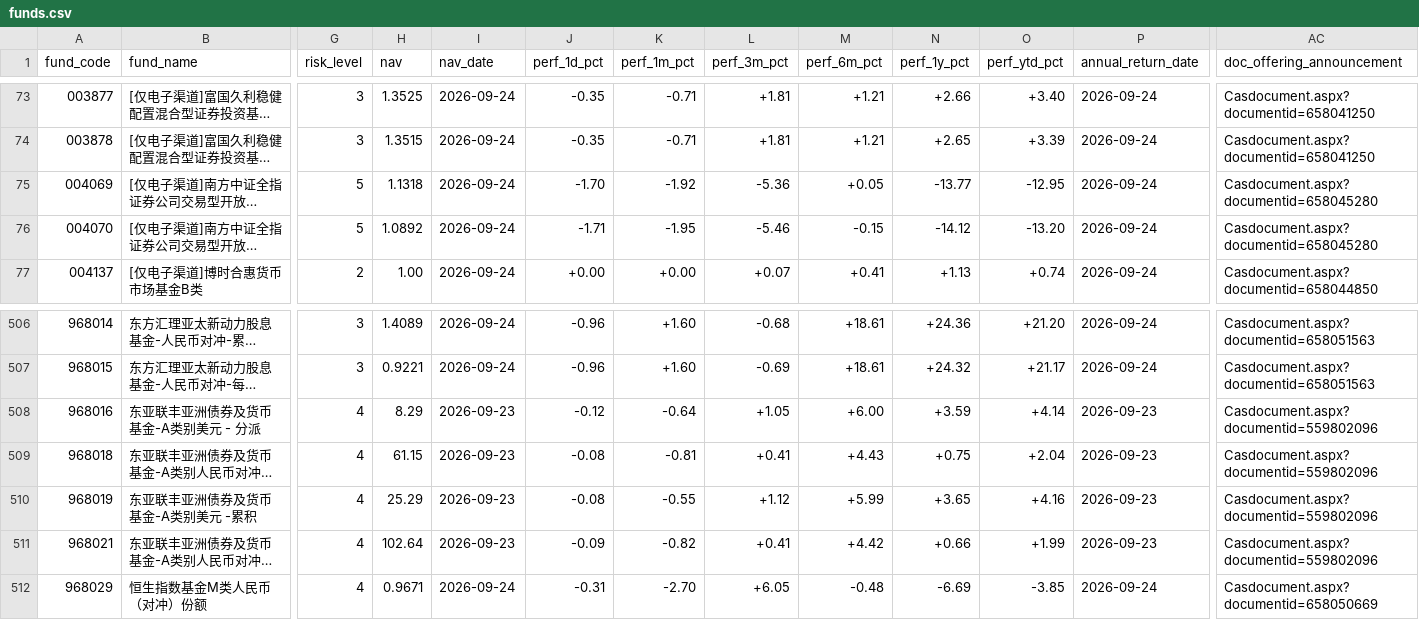
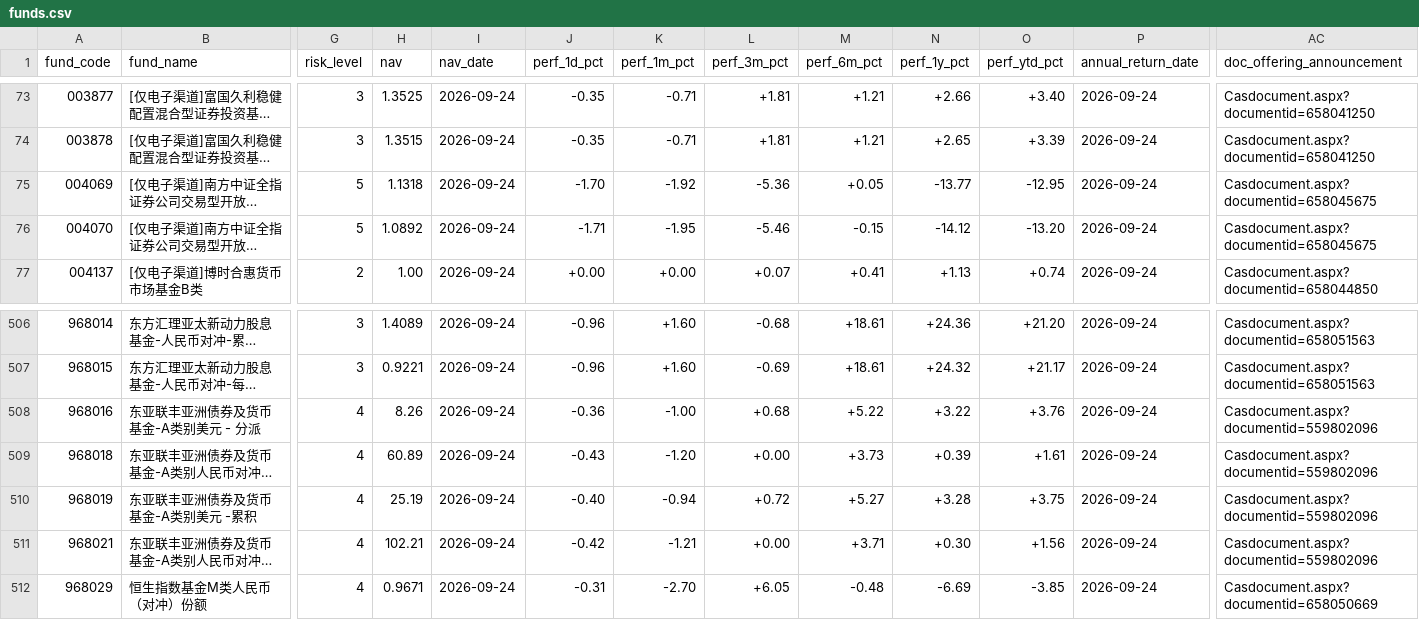
Before and after one commit to Gnomeek/hsbc_fund_analyzer, a CSV file: public/funds.csv, drawn as a sheet; only a part is shown, gaps mark what is left out; long unchanged cells end in …; the diff covers the shown part only; the diff names each change by its address in the sheet, - before the commit and + after, or states it on an @@ line.

```diff
--- a/public/funds.csv
+++ b/public/funds.csv
-AC75:AC76 (doc_offering_announcement): Casdocument.aspx?documentid=658045280
+AC75:AC76 (doc_offering_announcement): Casdocument.aspx?documentid=658045675
-H508 (nav): 8.29
+H508 (nav): 8.26
-I508:I511 (nav_date): 2026-09-23
+I508:I511 (nav_date): 2026-09-24
-J508 (perf_1d_pct): -0.12
+J508 (perf_1d_pct): -0.36
-K508 (perf_1m_pct): -0.64
+K508 (perf_1m_pct): -1.00
-L508 (perf_3m_pct): +1.05
+L508 (perf_3m_pct): +0.68
-M508 (perf_6m_pct): +6.00
+M508 (perf_6m_pct): +5.22
-N508 (perf_1y_pct): +3.59
+N508 (perf_1y_pct): +3.22
-O508 (perf_ytd_pct): +4.14
+O508 (perf_ytd_pct): +3.76
-P508:P511 (annual_return_date): 2026-09-23
+P508:P511 (annual_return_date): 2026-09-24
-H509 (nav): 61.15
+H509 (nav): 60.89
-J509 (perf_1d_pct): -0.08
+J509 (perf_1d_pct): -0.43
-K509 (perf_1m_pct): -0.81
+K509 (perf_1m_pct): -1.20
-L509 (perf_3m_pct): +0.41
+L509 (perf_3m_pct): +0.00
-M509 (perf_6m_pct): +4.43
+M509 (perf_6m_pct): +3.73
-N509 (perf_1y_pct): +0.75
+N509 (perf_1y_pct): +0.39
-O509 (perf_ytd_pct): +2.04
+O509 (perf_ytd_pct): +1.61
-H510 (nav): 25.29
+H510 (nav): 25.19
-J510 (perf_1d_pct): -0.08
+J510 (perf_1d_pct): -0.40
-K510 (perf_1m_pct): -0.55
+K510 (perf_1m_pct): -0.94
-L510 (perf_3m_pct): +1.12
+L510 (perf_3m_pct): +0.72
-M510 (perf_6m_pct): +5.99
+M510 (perf_6m_pct): +5.27
-N510 (perf_1y_pct): +3.65
+N510 (perf_1y_pct): +3.28
-O510 (perf_ytd_pct): +4.16
+O510 (perf_ytd_pct): +3.75
-H511 (nav): 102.64
+H511 (nav): 102.21
-J511 (perf_1d_pct): -0.09
+J511 (perf_1d_pct): -0.42
-K511 (perf_1m_pct): -0.82
+K511 (perf_1m_pct): -1.21
-L511 (perf_3m_pct): +0.41
+L511 (perf_3m_pct): +0.00
-M511 (perf_6m_pct): +4.42
+M511 (perf_6m_pct): +3.71
-N511 (perf_1y_pct): +0.66
+N511 (perf_1y_pct): +0.30
-O511 (perf_ytd_pct): +1.99
+O511 (perf_ytd_pct): +1.56
```
Also changed, not shown: 36 edited cells elsewhere in this file.
